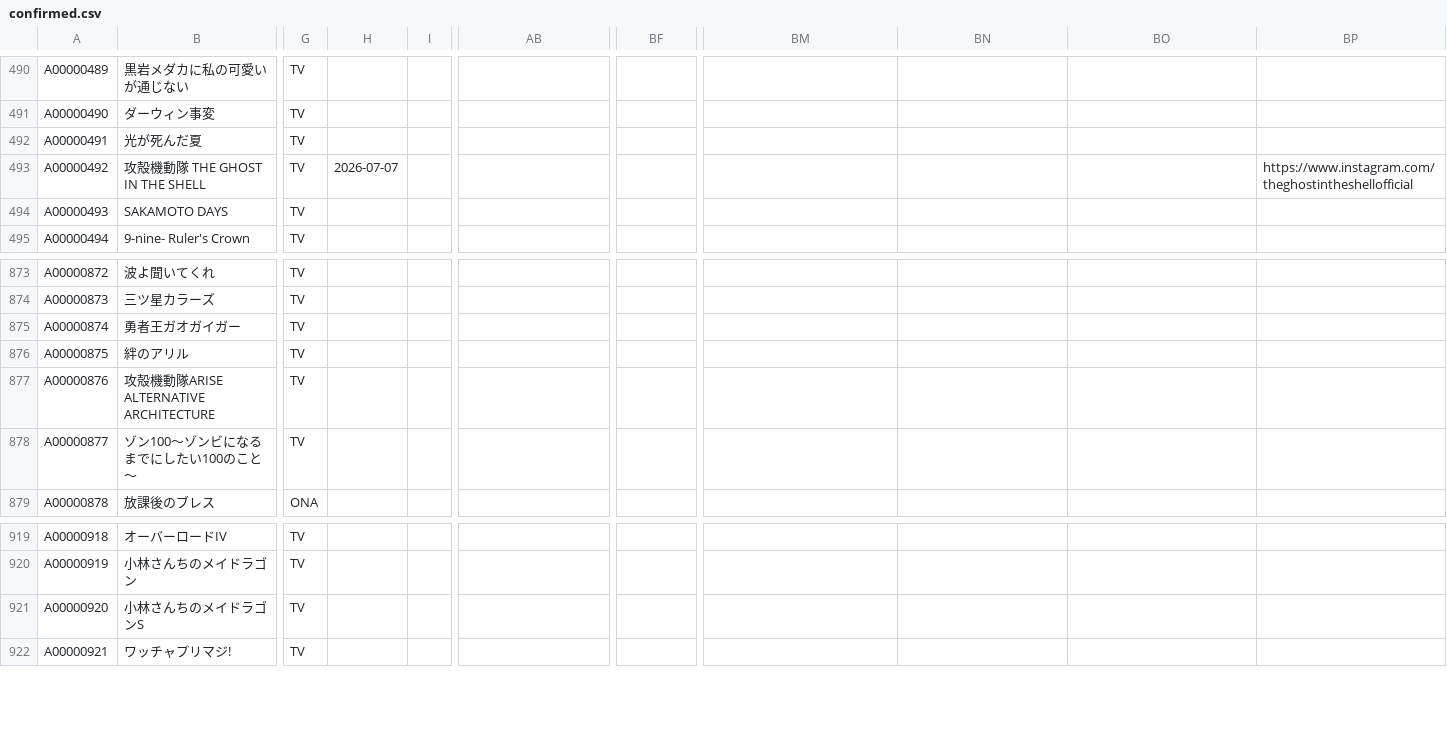
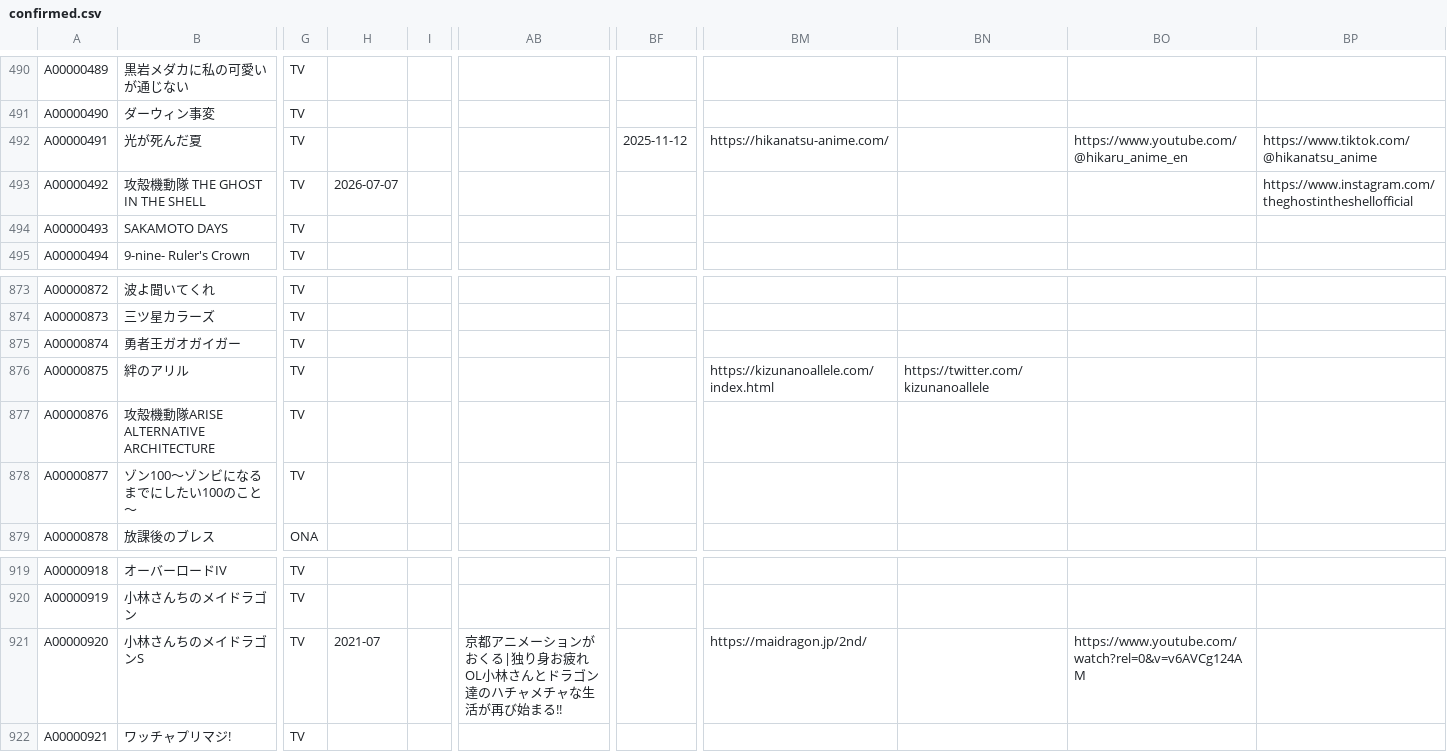
Before and after one commit to arunhistory/-anime-memory, a CSV file: confirmed/confirmed.csv, drawn as a sheet; only a part is shown, gaps mark what is left out; the diff covers the shown part only; the diff names each change by its address in the sheet, - before the commit and + after, or states it on an @@ line.

```diff
--- a/confirmed/confirmed.csv
+++ b/confirmed/confirmed.csv
-BF492: (empty)
+BF492: 2025-11-12
-BM492: (empty)
+BM492: https://hikanatsu-anime.com/
-BO492: (empty)
+BO492: https://www.youtube.com/@hikaru_anime_en
-BP492: (empty)
+BP492: https://www.tiktok.com/@hikanatsu_anime
-BM876: (empty)
+BM876: https://kizunanoallele.com/index.html
-BN876: (empty)
+BN876: https://twitter.com/kizunanoallele
-H921: (empty)
+H921: 2021-07
-AB921: (empty)
+AB921: 京都アニメーションがおくる|独り身お疲れOL小林さんとドラゴン達のハチャメチャな生活が再び始まる!!
-BM921: (empty)
+BM921: https://maidragon.jp/2nd/
-BO921: (empty)
+BO921: https://www.youtube.com/watch?rel=0&v=v6AVCg124AM
```
Also changed, not shown: 33 edited cells elsewhere in this file, 28 other files.
